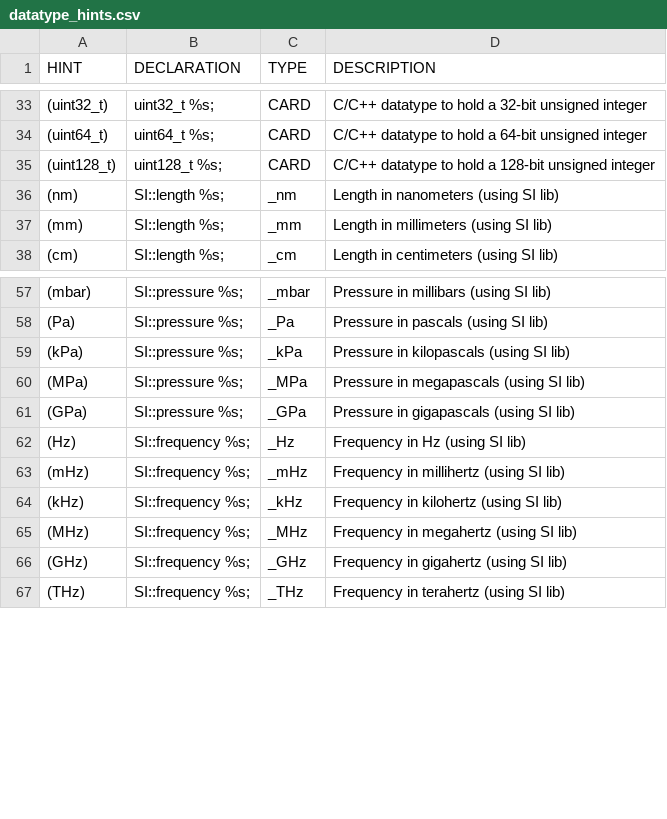
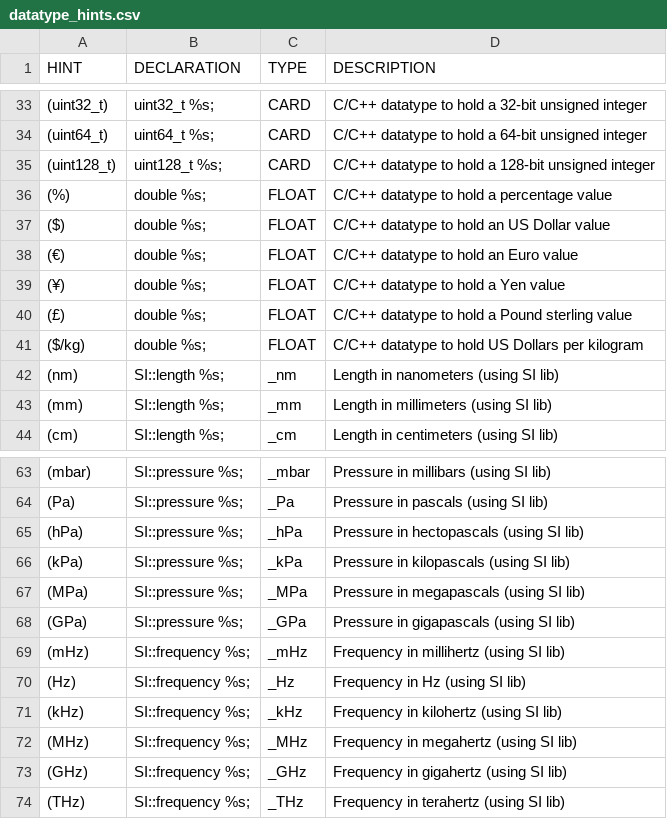
Before and after one commit to fleschutz/csv2hpp, a CSV file: src/datatype_hints.csv, drawn as a sheet; only a part is shown, gaps mark what is left out.

Commit message:
Updated datatype_hints.csv/.hpp

```diff
--- a/src/datatype_hints.csv
+++ b/src/datatype_hints.csv
@@ -35,2 +35,8 @@ HINT, DECLARATION, TYPE, DESCRIPTION,
 "(uint128_t)","uint128_t %s;","CARD","C/C++ datatype to hold a 128-bit unsigned integer",
+"(%)","double %s;","FLOAT","C/C++ datatype to hold a percentage value",
+"($)","double %s;","FLOAT","C/C++ datatype to hold an US Dollar value",
+"(€)","double %s;","FLOAT","C/C++ datatype to hold an Euro value",
+"(¥)","double %s;","FLOAT","C/C++ datatype to hold a Yen value",
+"(£)","double %s;","FLOAT","C/C++ datatype to hold a Pound sterling value",
+"($/kg)","double %s;","FLOAT","C/C++ datatype to hold US Dollars per kilogram",
 "(nm)","SI::length %s;","_nm","Length in nanometers (using SI lib)",
@@ -58,2 +64,3 @@ HINT, DECLARATION, TYPE, DESCRIPTION,
 "(Pa)","SI::pressure %s;","_Pa","Pressure in pascals (using SI lib)",
+"(hPa)","SI::pressure %s;","_hPa","Pressure in hectopascals (using SI lib)",
 "(kPa)","SI::pressure %s;","_kPa","Pressure in kilopascals (using SI lib)",
@@ -61,4 +68,4 @@ HINT, DECLARATION, TYPE, DESCRIPTION,
 "(GPa)","SI::pressure %s;","_GPa","Pressure in gigapascals (using SI lib)",
+"(mHz)","SI::frequency %s;","_mHz","Frequency in millihertz (using SI lib)",
 "(Hz)","SI::frequency %s;","_Hz","Frequency in Hz (using SI lib)",
-"(mHz)","SI::frequency %s;","_mHz","Frequency in millihertz (using SI lib)",
 "(kHz)","SI::frequency %s;","_kHz","Frequency in kilohertz (using SI lib)",
```
Also changed, not shown: 1 other file.
